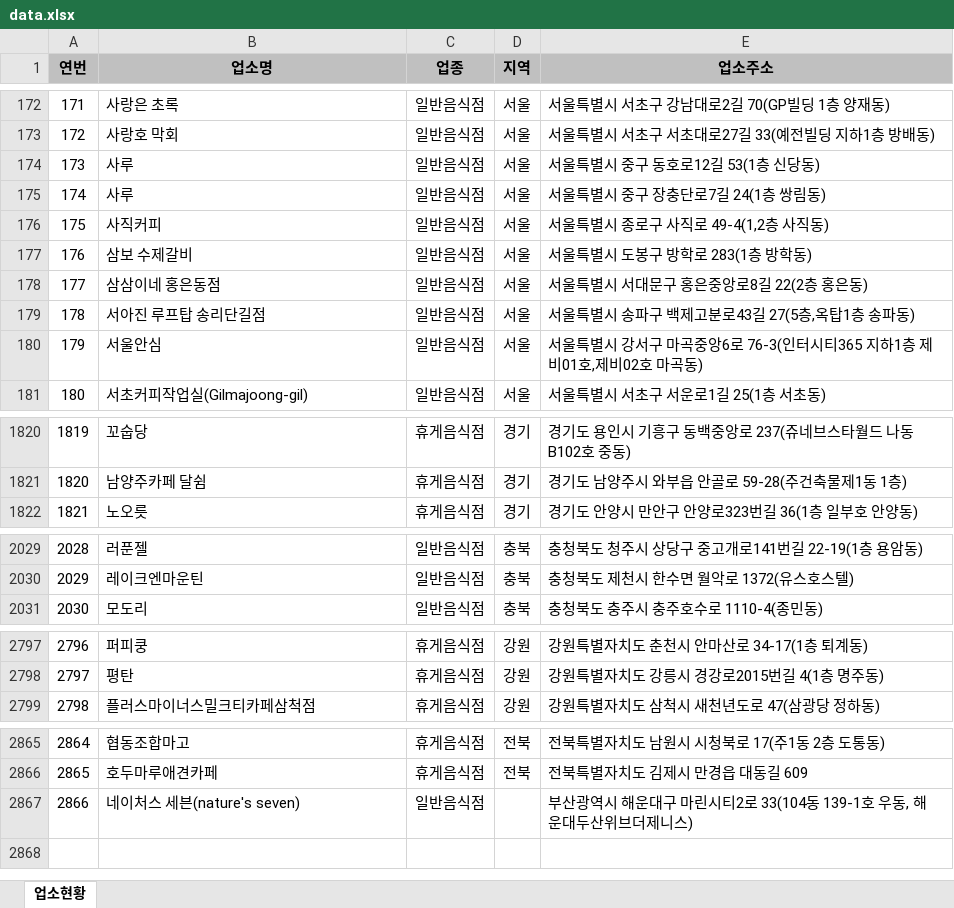
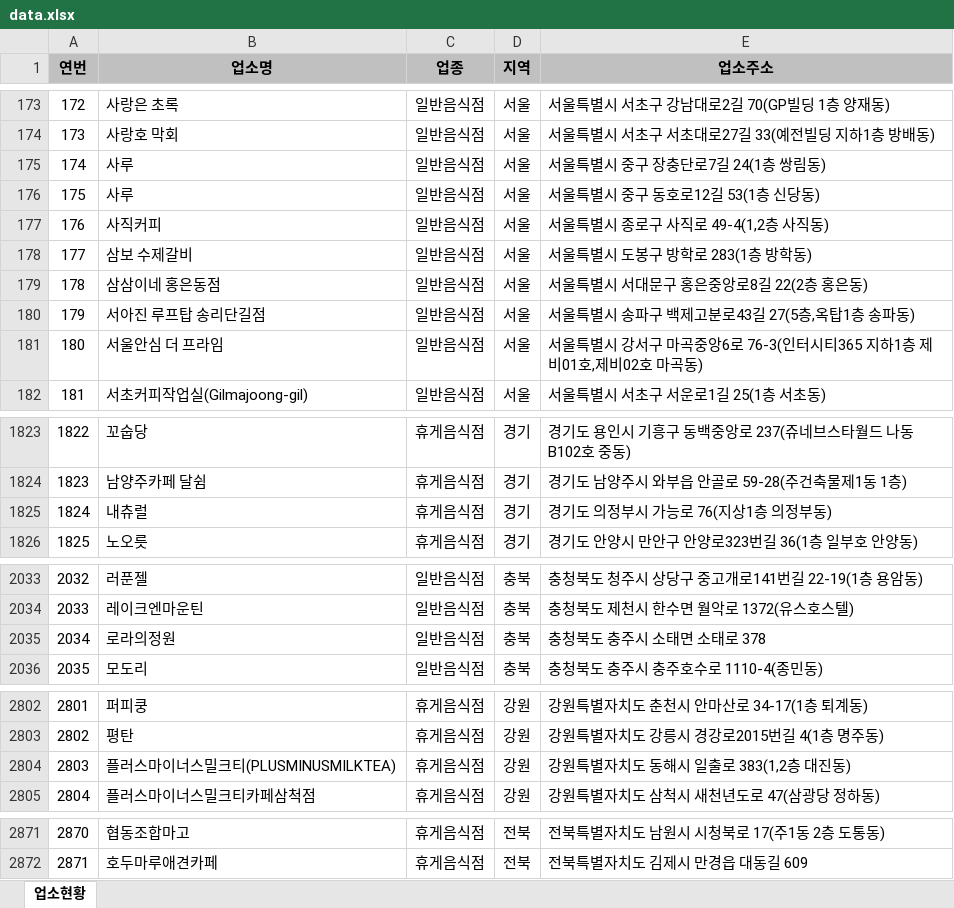
Before and after one commit to mumuabba/mumu_search, an Excel workbook: data.xlsx, sheet 업소현황, drawn as a sheet; only a part is shown, gaps mark what is left out; values as stored, in another font and other column widths than the file's, no borders; removed rows and columns are numbered as before the commit, all else as after; the diff covers the shown part only; the diff names each change by its address in the sheet, - before the commit and + after, or states it on an @@ line.

```diff
--- a/data.xlsx (sheet 업소현황)
+++ b/data.xlsx (sheet 업소현황)
@@ column A (연번) renumbered between rows 124 and 2872 @@
@@ row 174 moved to row 176: 175 @@
-B181 (업소명): 서울안심
+B181 (업소명): 서울안심 더 프라임
+row 1825: 1824 | 내츄럴 | 휴게음식점 | 경기 | 경기도 의정부시 가능로 76(지상1층 의정부동)
+row 2035: 2034 | 로라의정원 | 일반음식점 | 충북 | 충청북도 충주시 소태면 소태로 378
+row 2804: 2803 | 플러스마이너스밀크티(PLUSMINUSMILKTEA) | 휴게음식점 | 강원 | 강원특별자치도 동해시 일출로 383(1,2층 대진동)
-row 2867: 2866 | 네이처스 세븐(nature's seven) | 일반음식점 |  | 부산광역시 해운대구 마린시티2로 33(104동 139-1호 우동, 해운대두산위브더제니스)
```
Also changed, not shown: 4 added rows, 1 removed row and 5 moved rows elsewhere in this sheet, 2 other files.
